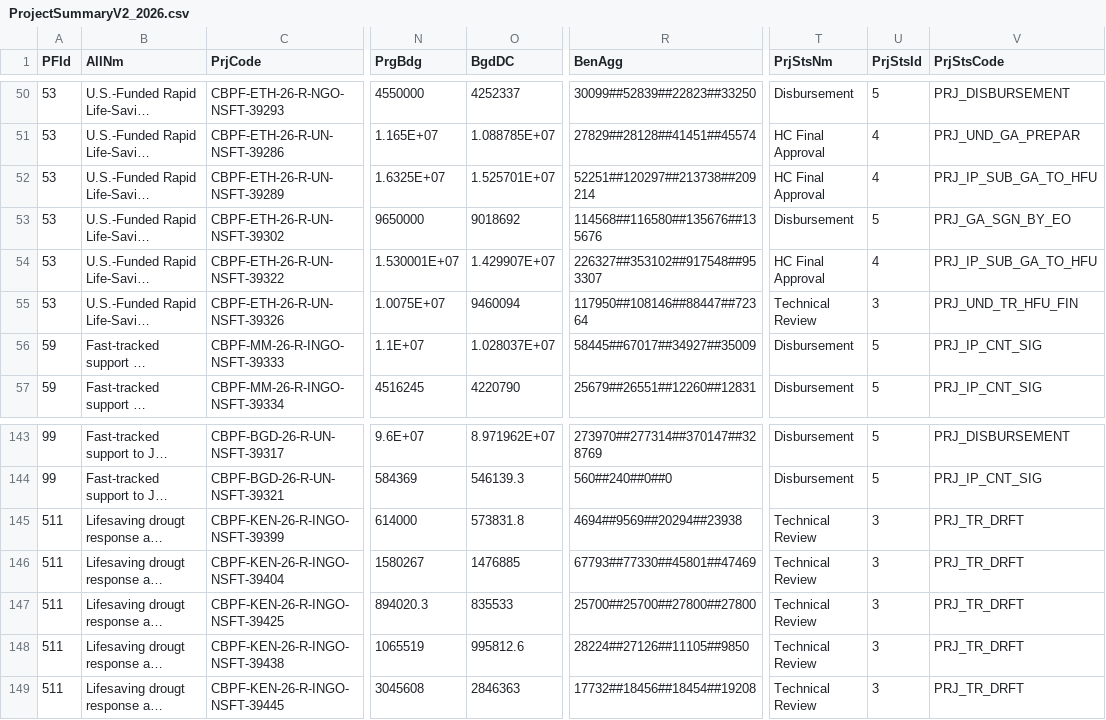
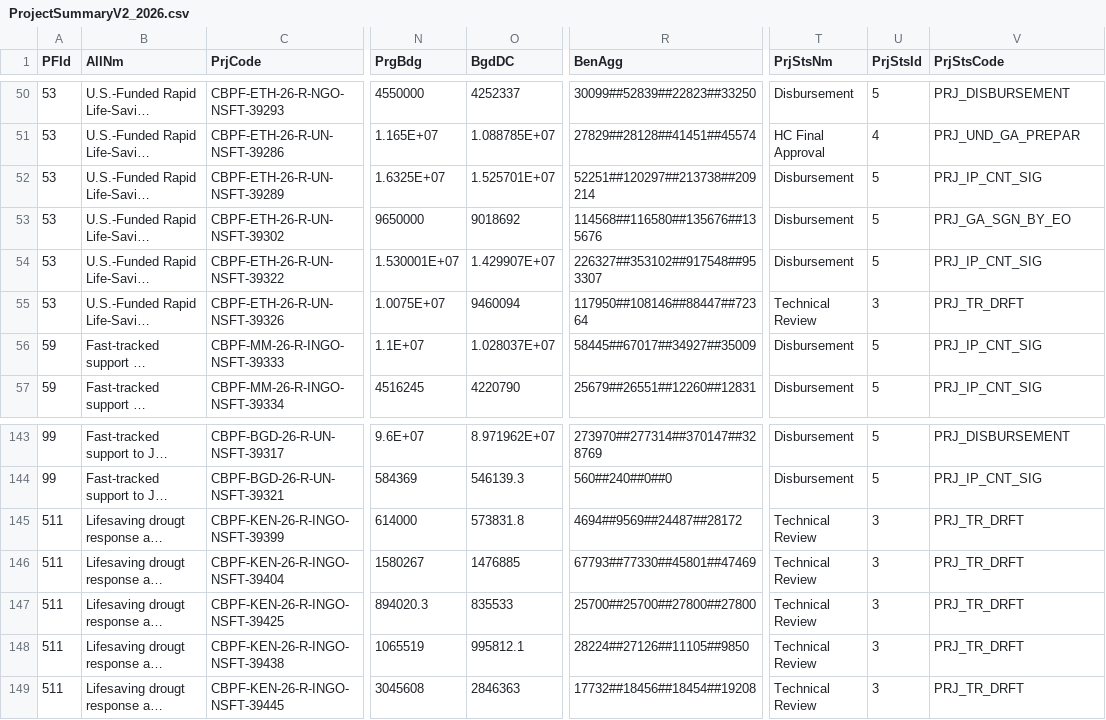
Before and after one commit to CBPFGMS/cbpfgms-data, a CSV file: utils/FT_allocations_overview_static/data/ProjectSummaryV2_2026.csv, drawn as a sheet; only a part is shown, gaps mark what is left out; long unchanged cells end in …; the diff covers the shown part only; the diff names each change by its address in the sheet, - before the commit and + after, or states it on an @@ line.

```diff
--- a/utils/FT_allocations_overview_static/data/ProjectSummaryV2_2026.csv
+++ b/utils/FT_allocations_overview_static/data/ProjectSummaryV2_2026.csv
-T52 (PrjStsNm): HC Final Approval
+T52 (PrjStsNm): Disbursement
-U52 (PrjStsId): 4
+U52 (PrjStsId): 5
-V52 (PrjStsCode): PRJ_IP_SUB_GA_TO_HFU
+V52 (PrjStsCode): PRJ_IP_CNT_SIG
-T54 (PrjStsNm): HC Final Approval
+T54 (PrjStsNm): Disbursement
-U54 (PrjStsId): 4
+U54 (PrjStsId): 5
-V54 (PrjStsCode): PRJ_IP_SUB_GA_TO_HFU
+V54 (PrjStsCode): PRJ_IP_CNT_SIG
-V55 (PrjStsCode): PRJ_UND_TR_HFU_FIN
+V55 (PrjStsCode): PRJ_TR_DRFT
-R145 (BenAgg): 4694##9569##20294##23938
+R145 (BenAgg): 4694##9569##24487##28172
-O148 (BgdDC): 995812.6
+O148 (BgdDC): 995812.1
```
Also changed, not shown: 83 edited cells elsewhere in this file, utils/FT_allocations_overview_static/data/ProjectSummaryAggV2_2026.csv, 1 other file.
